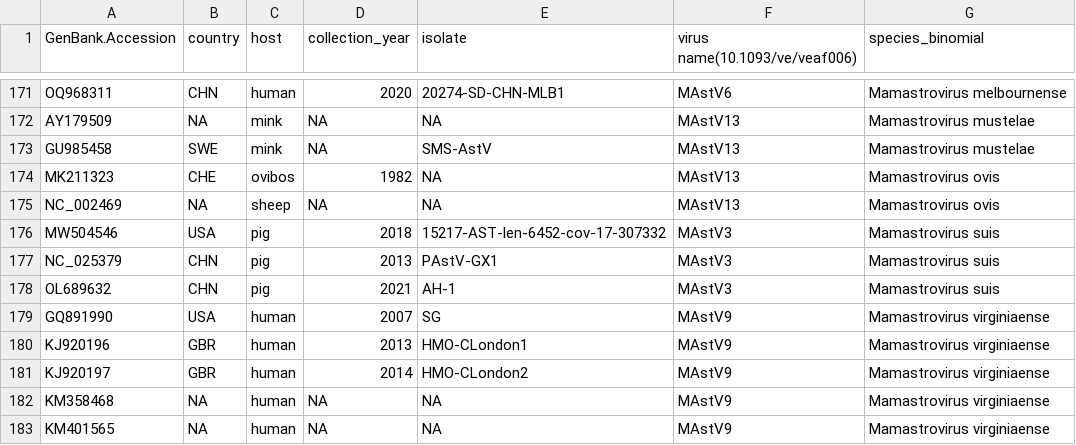
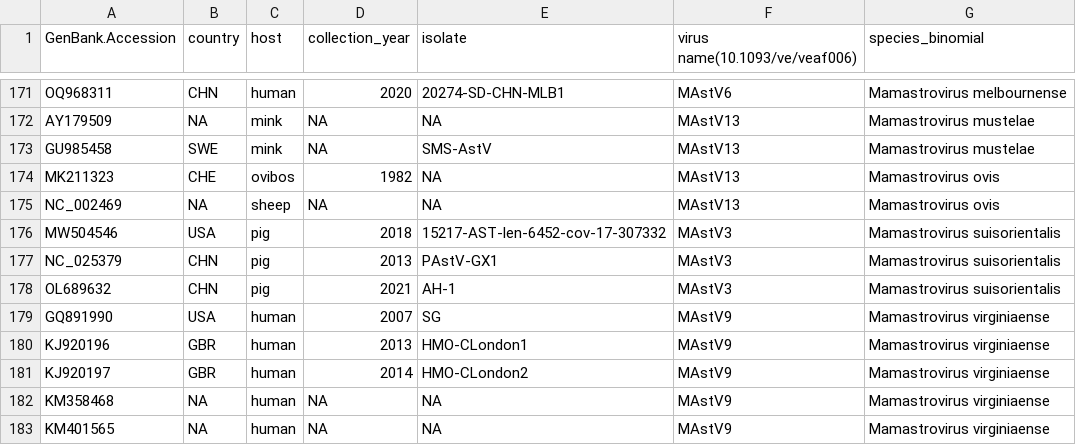
Before and after one commit to v-julia/Astroviridae_database, a TSV file: data/annotations/MAstV_WG_2025_metadata.tsv, drawn as a sheet; only a part is shown, gaps mark what is left out.

Commit message:
fixed MAstV3 name

```diff
--- a/data/annotations/MAstV_WG_2025_metadata.tsv
+++ b/data/annotations/MAstV_WG_2025_metadata.tsv
@@ -175,5 +175,5 @@ MK211323	CHE	ovibos	1982	NA	MAstV13	Mamastrovirus ovis
 NC_002469	NA	sheep	NA	NA	MAstV13	Mamastrovirus ovis
-MW504546	USA	pig	2018	15217-AST-len-6452-cov-17-307332	MAstV3	Mamastrovirus suis
-NC_025379	CHN	pig	2013	PAstV-GX1	MAstV3	Mamastrovirus suis
-OL689632	CHN	pig	2021	AH-1	MAstV3	Mamastrovirus suis
+MW504546	USA	pig	2018	15217-AST-len-6452-cov-17-307332	MAstV3	Mamastrovirus suisorientalis
+NC_025379	CHN	pig	2013	PAstV-GX1	MAstV3	Mamastrovirus suisorientalis
+OL689632	CHN	pig	2021	AH-1	MAstV3	Mamastrovirus suisorientalis
 GQ891990	USA	human	2007	SG	MAstV9	Mamastrovirus virginiaense
```
Also changed, not shown: data/annotations/country_map.tsv.
